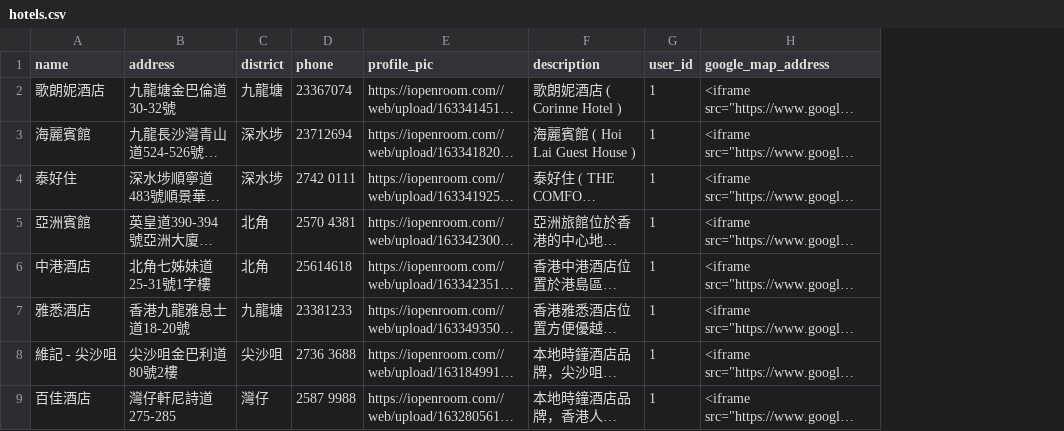
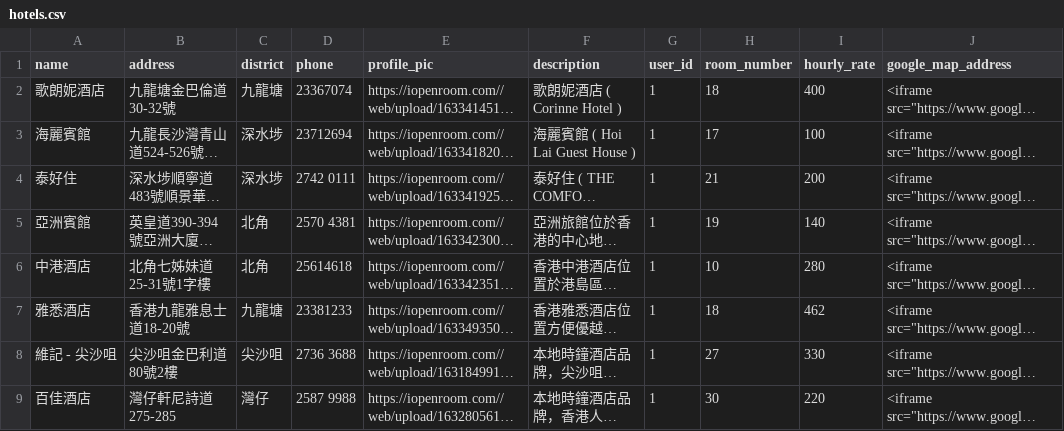
Before and after one commit to YauKokPan/c25-FRD-project-01-tw, a CSV file: nest-server/data/hotels.csv, drawn as a sheet; only a part is shown; long unchanged cells end in …; the diff names each change by its address in the sheet, - before the commit and + after, or states it on an @@ line.

```diff
--- a/nest-server/data/hotels.csv
+++ b/nest-server/data/hotels.csv
+column H (room_number), rows 2-9: 18 | 17 | 21 | 19 | 10 | 18 | 27 | 30
+column I (hourly_rate), rows 2-9: 400 | 100 | 200 | 140 | 280 | 462 | 330 | 220
```
Also changed, not shown: 8 other files.
